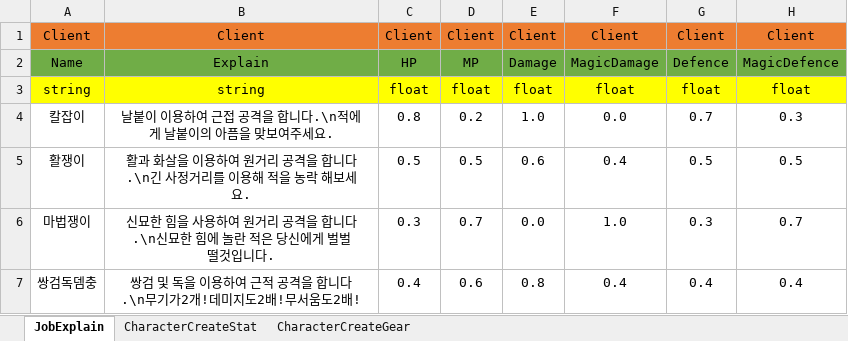
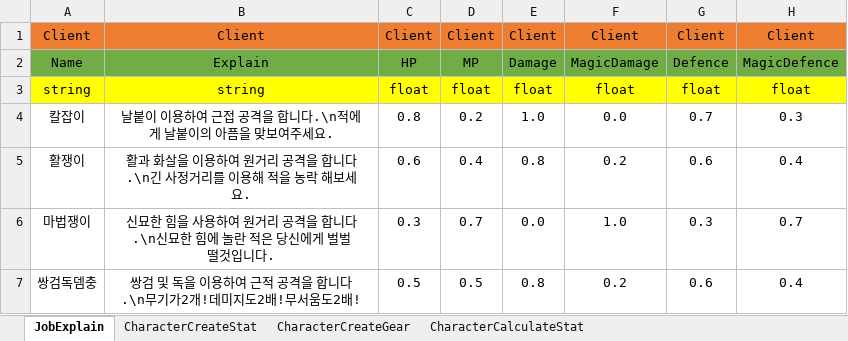
Before and after one commit to newmri/Core, an Excel workbook: Document/Data/Character/Character.xlsx, sheet JobExplain, drawn as a sheet; values as stored, in another font and other column widths than the file's, no borders; the diff names each change by its address in the sheet, - before the commit and + after, or states it on an @@ line.

```diff
--- a/Document/Data/Character/Character.xlsx (sheet JobExplain)
+++ b/Document/Data/Character/Character.xlsx (sheet JobExplain)
+sheet tab: CharacterCalculateStat
-C5: 0.5
+C5: 0.6
-D5: 0.5
+D5: 0.4
-E5: 0.6
+E5: 0.8
-F5: 0.4
+F5: 0.2
-G5: 0.5
+G5: 0.6
-H5: 0.5
+H5: 0.4
-C7: 0.4
+C7: 0.5
-D7: 0.6
+D7: 0.5
-F7: 0.4
+F7: 0.2
-G7: 0.4
+G7: 0.6
```
Also changed, not shown: sheet CharacterCreateStat, sheet CharacterCreateGear, formulas that keep their value, 5 other files.
